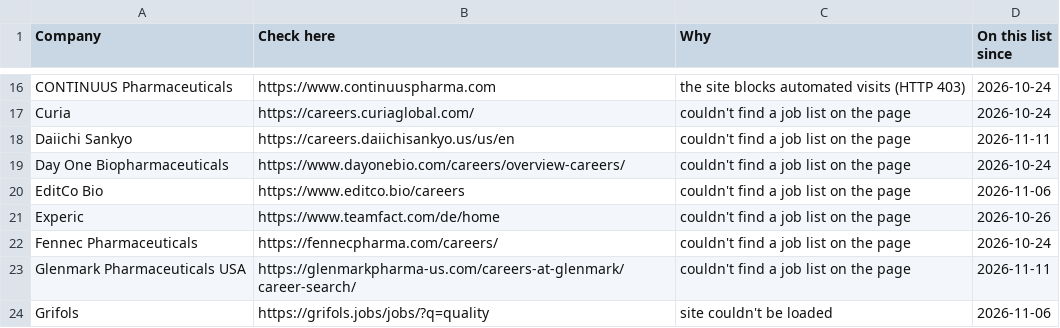
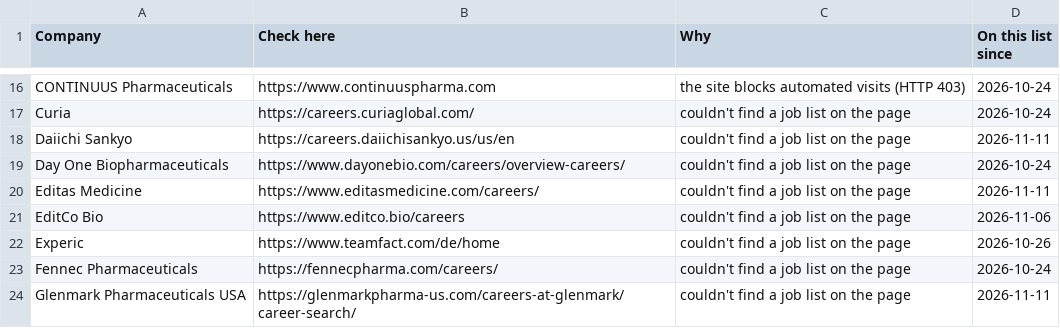
Before and after one commit to arkit-reg/Job_Watch_21, a CSV file: manual_check.csv, drawn as a sheet; only a part is shown, gaps mark what is left out; the shorter side is filled out with more unchanged rows.

```diff
--- a/manual_check.csv
+++ b/manual_check.csv
@@ -19,2 +19,3 @@ Daiichi Sankyo,https://careers.daiichisankyo.us/us/en,couldn't find a job list o
 Day One Biopharmaceuticals,https://www.dayonebio.com/careers/overview-careers/,couldn't find a job list on the page,2026-10-24
+Editas Medicine,https://www.editasmedicine.com/careers/,couldn't find a job list on the page,2026-11-11
 EditCo Bio,https://www.editco.bio/careers,couldn't find a job list on the page,2026-11-06
```
Also changed, not shown: 1 other file.
